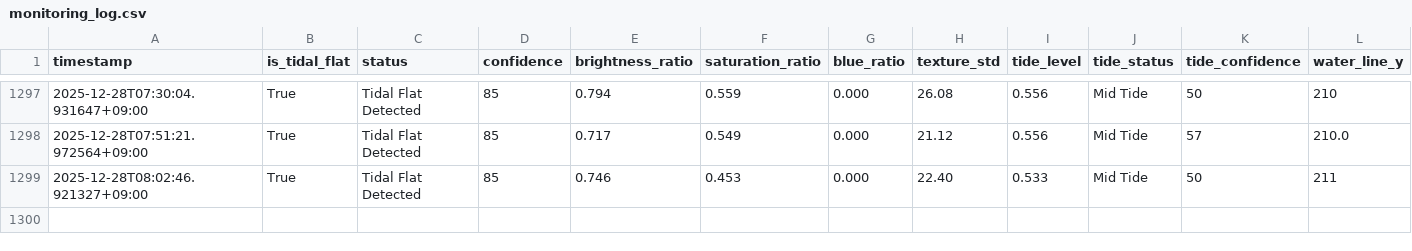
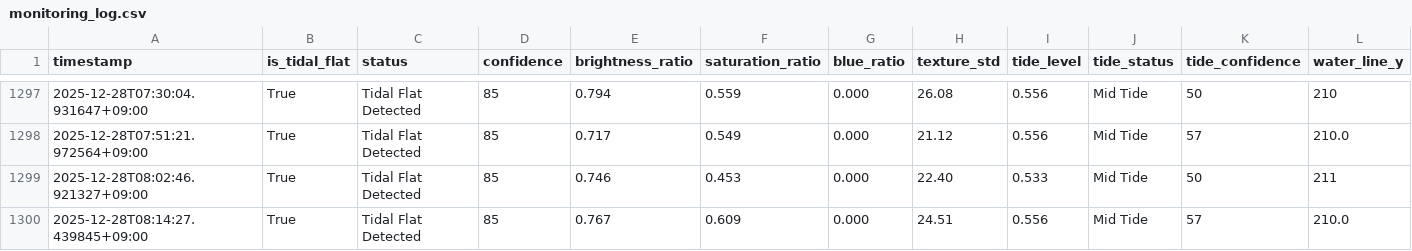
Before and after one commit to kitsukisaiseikyo-byte/nayako-higata, a CSV file: results/monitoring_log.csv, drawn as a sheet; only a part is shown, gaps mark what is left out; rows hold the shown columns only; the diff names each change by its address in the sheet, - before the commit and + after, or states it on an @@ line.

```diff
--- a/results/monitoring_log.csv
+++ b/results/monitoring_log.csv
+row 1300: 2025-12-28T08:14:27.439845+09:00 | True | Tidal Flat Detected | 85 | 0.767 | 0.609 | 0.000 | 24.51 | 0.556 | Mid Tide | 57 | 210.0
```
Also changed, not shown: 3 other files.
